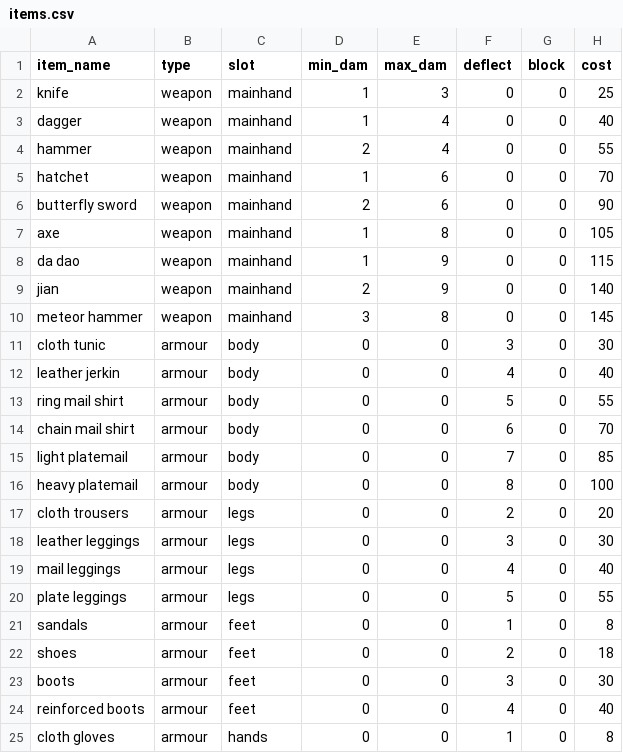
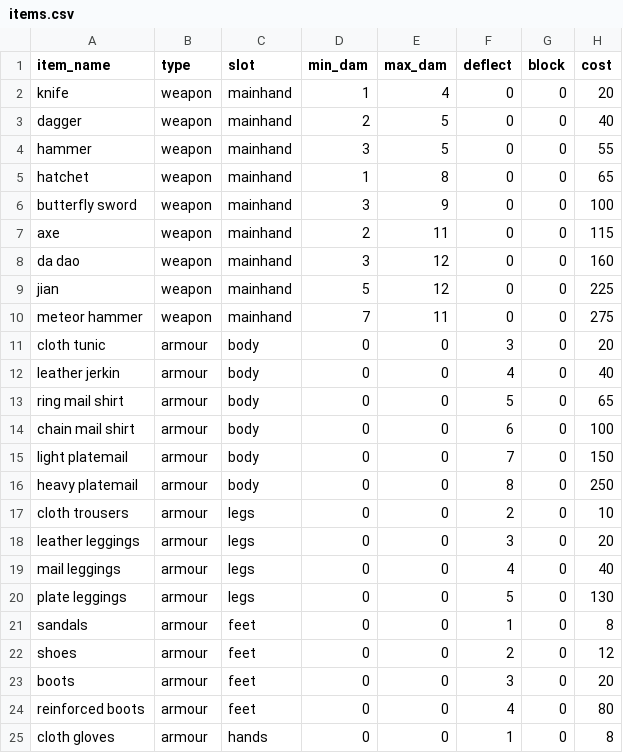
Before and after one commit to AnthonyChuah/LegendOfWujin, a CSV file: items.csv, drawn as a sheet; only a part is shown; the diff covers the shown part only.

```diff
--- a/items.csv
+++ b/items.csv
@@ -1,25 +1,25 @@
 item_name,type,slot,min_dam,max_dam,deflect,block,cost
-knife,weapon,mainhand,1,3,0,0,25
-dagger,weapon,mainhand,1,4,0,0,40
-hammer,weapon,mainhand,2,4,0,0,55
-hatchet,weapon,mainhand,1,6,0,0,70
-butterfly sword,weapon,mainhand,2,6,0,0,90
-axe,weapon,mainhand,1,8,0,0,105
-da dao,weapon,mainhand,1,9,0,0,115
-jian,weapon,mainhand,2,9,0,0,140
-meteor hammer,weapon,mainhand,3,8,0,0,145
-cloth tunic,armour,body,0,0,3,0,30
+knife,weapon,mainhand,1,4,0,0,20
+dagger,weapon,mainhand,2,5,0,0,40
+hammer,weapon,mainhand,3,5,0,0,55
+hatchet,weapon,mainhand,1,8,0,0,65
+butterfly sword,weapon,mainhand,3,9,0,0,100
+axe,weapon,mainhand,2,11,0,0,115
+da dao,weapon,mainhand,3,12,0,0,160
+jian,weapon,mainhand,5,12,0,0,225
+meteor hammer,weapon,mainhand,7,11,0,0,275
+cloth tunic,armour,body,0,0,3,0,20
 leather jerkin,armour,body,0,0,4,0,40
-ring mail shirt,armour,body,0,0,5,0,55
-chain mail shirt,armour,body,0,0,6,0,70
-light platemail,armour,body,0,0,7,0,85
-heavy platemail,armour,body,0,0,8,0,100
-cloth trousers,armour,legs,0,0,2,0,20
-leather leggings,armour,legs,0,0,3,0,30
+ring mail shirt,armour,body,0,0,5,0,65
+chain mail shirt,armour,body,0,0,6,0,100
+light platemail,armour,body,0,0,7,0,150
+heavy platemail,armour,body,0,0,8,0,250
+cloth trousers,armour,legs,0,0,2,0,10
+leather leggings,armour,legs,0,0,3,0,20
 mail leggings,armour,legs,0,0,4,0,40
-plate leggings,armour,legs,0,0,5,0,55
+plate leggings,armour,legs,0,0,5,0,130
 sandals,armour,feet,0,0,1,0,8
-shoes,armour,feet,0,0,2,0,18
-boots,armour,feet,0,0,3,0,30
-reinforced boots,armour,feet,0,0,4,0,40
+shoes,armour,feet,0,0,2,0,12
+boots,armour,feet,0,0,3,0,20
+reinforced boots,armour,feet,0,0,4,0,80
 cloth gloves,armour,hands,0,0,1,0,8
```
Also changed, not shown: 10 edited cells elsewhere in this file, 8 other files.
